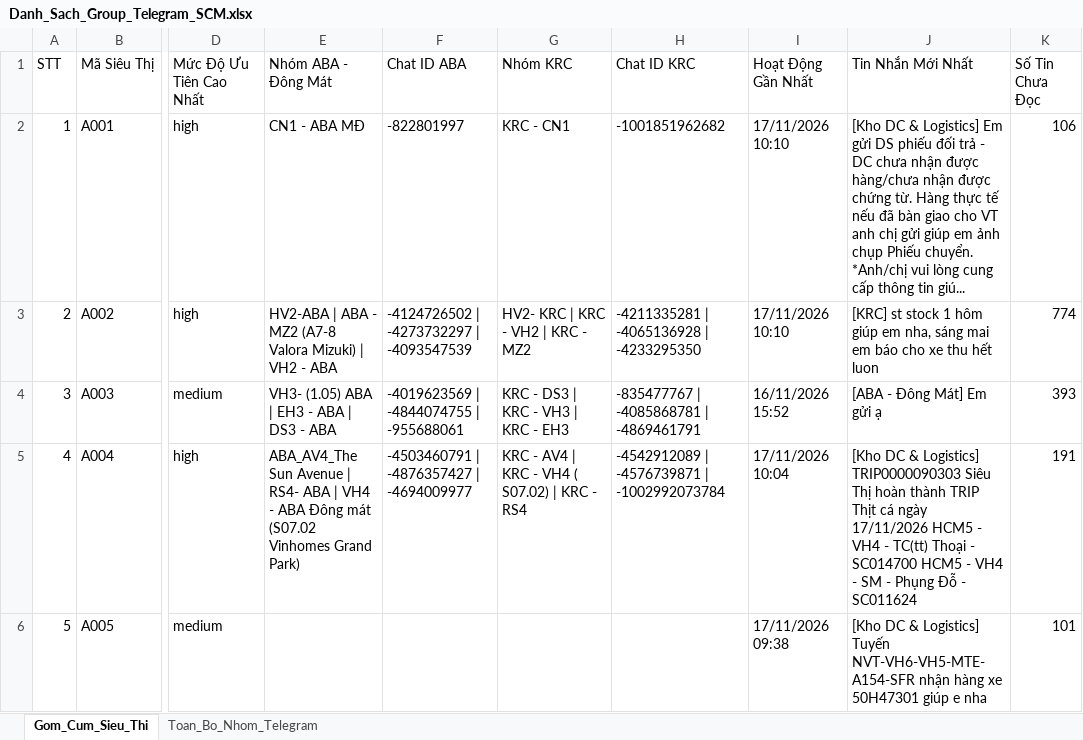
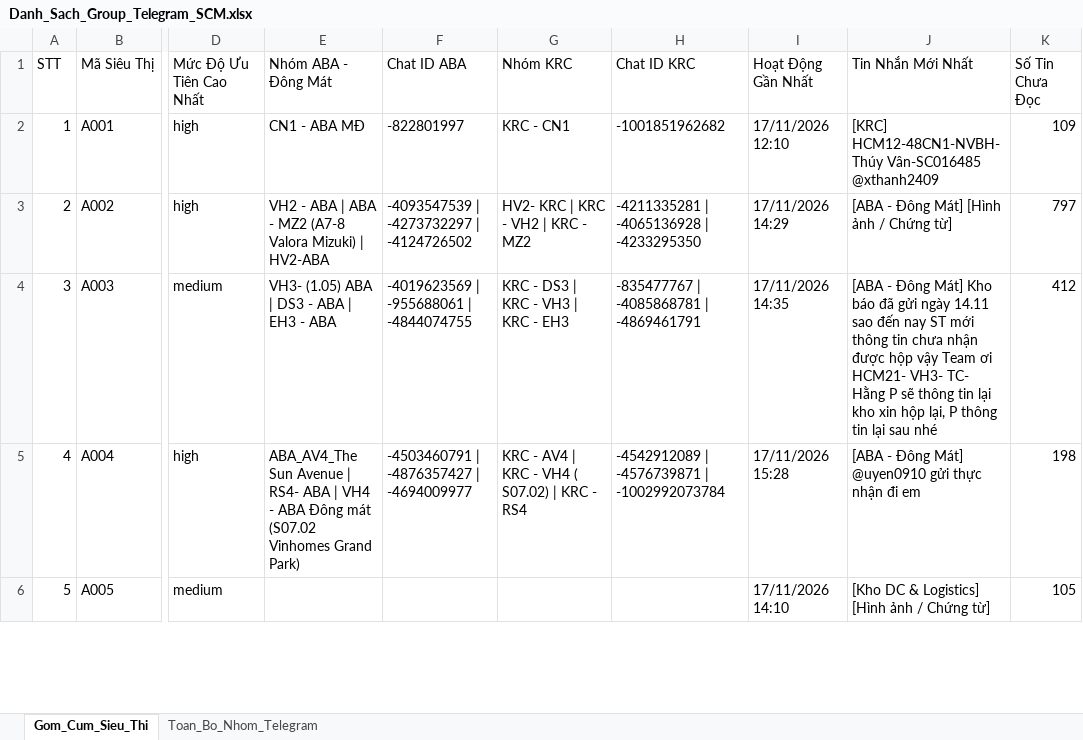
Before and after one commit to aresphamha/Doi_Soat_Dong_Mat, an Excel workbook: Danh_Sach_Group_Telegram_SCM.xlsx, sheet Gom_Cum_Sieu_Thi, drawn as a sheet; only a part is shown, gaps mark what is left out; values as stored, in another font and other column widths than the file's, no borders; the diff covers the shown part only; the diff names each change by its address in the sheet, - before the commit and + after, or states it on an @@ line.

```diff
--- a/Danh_Sach_Group_Telegram_SCM.xlsx (sheet Gom_Cum_Sieu_Thi)
+++ b/Danh_Sach_Group_Telegram_SCM.xlsx (sheet Gom_Cum_Sieu_Thi)
-I2 (Hoạt Động Gần Nhất): 17/11/2026 10:10
+I2 (Hoạt Động Gần Nhất): 17/11/2026 12:10
-J2 (Tin Nhắn Mới Nhất): [Kho DC & Logistics] Em gửi DS phiếu đối trả - DC chưa nhận được hàng/chưa nhận được chứng từ. Hàng thực tế nếu đã bàn giao cho VT anh chị gửi giúp em ảnh chụp Phiếu chuyển. *Anh/chị vui lòng cung cấp thông tin giú...
+J2 (Tin Nhắn Mới Nhất): [KRC] HCM12-48CN1-NVBH-Thúy Vân-SC016485 @xthanh2409
-K2 (Số Tin Chưa Đọc): 106
+K2 (Số Tin Chưa Đọc): 109
-E3 (Nhóm ABA - Đông Mát): HV2-ABA | ABA - MZ2 (A7-8 Valora Mizuki) | VH2 - ABA
+E3 (Nhóm ABA - Đông Mát): VH2 - ABA | ABA - MZ2 (A7-8 Valora Mizuki) | HV2-ABA
-F3 (Chat ID ABA): -4124726502 | -4273732297 | -4093547539
+F3 (Chat ID ABA): -4093547539 | -4273732297 | -4124726502
-I3 (Hoạt Động Gần Nhất): 17/11/2026 10:10
+I3 (Hoạt Động Gần Nhất): 17/11/2026 14:29
-J3 (Tin Nhắn Mới Nhất): [KRC] st stock 1 hôm giúp em nha, sáng mai em báo cho xe thu hết luon
+J3 (Tin Nhắn Mới Nhất): [ABA - Đông Mát] [Hình ảnh / Chứng từ]
-K3 (Số Tin Chưa Đọc): 774
+K3 (Số Tin Chưa Đọc): 797
-E4 (Nhóm ABA - Đông Mát): VH3- (1.05) ABA | EH3 - ABA | DS3 - ABA
+E4 (Nhóm ABA - Đông Mát): VH3- (1.05) ABA | DS3 - ABA | EH3 - ABA
-F4 (Chat ID ABA): -4019623569 | -4844074755 | -955688061
+F4 (Chat ID ABA): -4019623569 | -955688061 | -4844074755
-I4 (Hoạt Động Gần Nhất): 16/11/2026 15:52
+I4 (Hoạt Động Gần Nhất): 17/11/2026 14:35
-J4 (Tin Nhắn Mới Nhất): …Đông Mát] Em gửi ạ
+J4 (Tin Nhắn Mới Nhất): …Đông Mát] Kho báo đã gửi ngày 14.11 sao đến nay ST mới thông tin chưa nhận được hộp vậy Team ơi HCM21- VH3- TC- Hằng P sẽ thông tin lại kho xin hộp lại, P thông tin lại sau nhé
-K4 (Số Tin Chưa Đọc): 393
+K4 (Số Tin Chưa Đọc): 412
-I5 (Hoạt Động Gần Nhất): 17/11/2026 10:04
+I5 (Hoạt Động Gần Nhất): 17/11/2026 15:28
-J5 (Tin Nhắn Mới Nhất): [Kho DC & Logistics] TRIP0000090303 Siêu Thị hoàn thành TRIP Thịt cá ngày 17/11/2026 HCM5 - VH4 - TC(tt) Thoại - SC014700 HCM5 - VH4 - SM - Phụng Đỗ - SC011624
+J5 (Tin Nhắn Mới Nhất): [ABA - Đông Mát] @uyen0910 gửi thực nhận đi em
-K5 (Số Tin Chưa Đọc): 191
+K5 (Số Tin Chưa Đọc): 198
-I6 (Hoạt Động Gần Nhất): 17/11/2026 09:38
+I6 (Hoạt Động Gần Nhất): 17/11/2026 14:10
-J6 (Tin Nhắn Mới Nhất): …& Logistics] Tuyến NVT-VH6-VH5-MTE-A154-SFR nhận hàng xe 50H47301 giúp e nha
+J6 (Tin Nhắn Mới Nhất): …& Logistics] [Hình ảnh / Chứng từ]
-K6 (Số Tin Chưa Đọc): 101
+K6 (Số Tin Chưa Đọc): 105
```
Also changed, not shown: 518 edited cells elsewhere in this sheet, sheet Toan_Bo_Nhom_Telegram, 8 other files.
